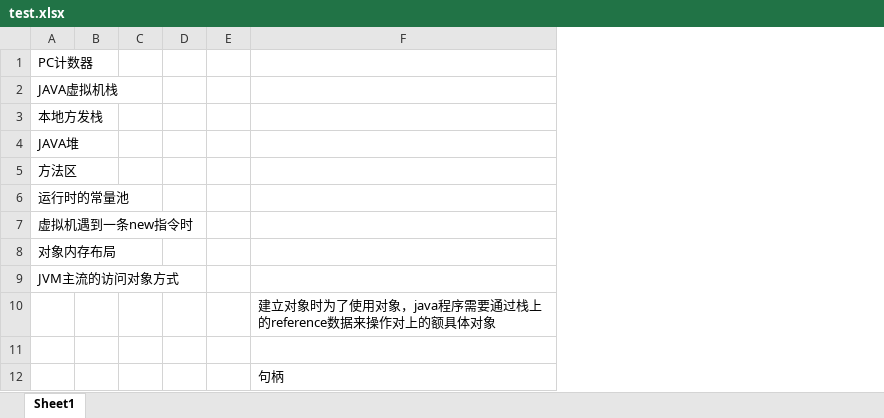
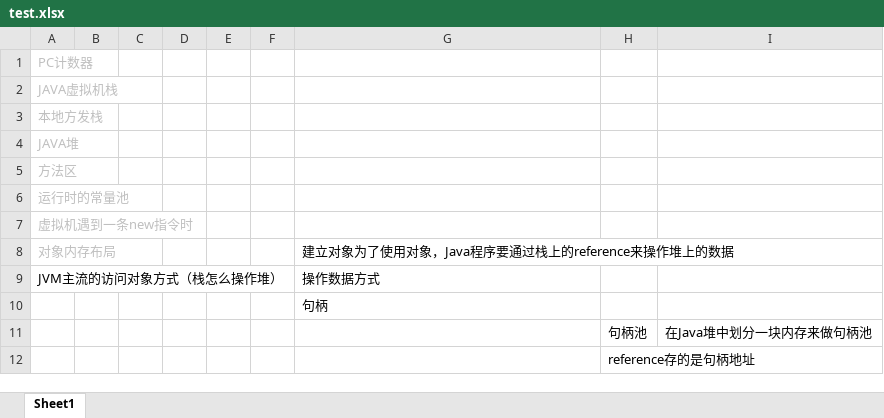
Before and after one commit to xieshiwei/JavaMS, an Excel workbook: JVM/test.xlsx, sheet Sheet1, drawn as a sheet; values as stored, in another font and other column widths than the file's, no borders; removed rows and columns are numbered as before the commit, all else as after; the diff names each change by its address in the sheet, - before the commit and + after, or states it on an @@ line.

```diff
--- a/JVM/test.xlsx (sheet Sheet1)
+++ b/JVM/test.xlsx (sheet Sheet1)
+column F, empty
+column H, rows 11-12: 句柄池 | reference存的是句柄地址
+column I, row 11: 在Java堆中划分一块内存来做句柄池
-A1:A8 text colour: black
+A1:A8 text colour: #BFBFBF
-G8: (empty)
+G8: 建立对象为了使用对象，Java程序要通过栈上的reference来操作堆上的数据
-row 9: JVM主流的访问对象方式
+row 9: JVM主流的访问对象方式（栈怎么操作堆） |  |  |  |  |  | 操作数据方式
-G10: 建立对象时为了使用对象，java程序需要通过栈上的reference数据来操作对上的额具体对象
+G10: 句柄
-row 11: (empty)
+row 11:  |  |  |  |  |  |  | 句柄池 | 在Java堆中划分一块内存来做句柄池
-G12: 句柄
+G12: (empty)
```
Also changed, not shown: JVM/2.内存管理机制.xlsx.
